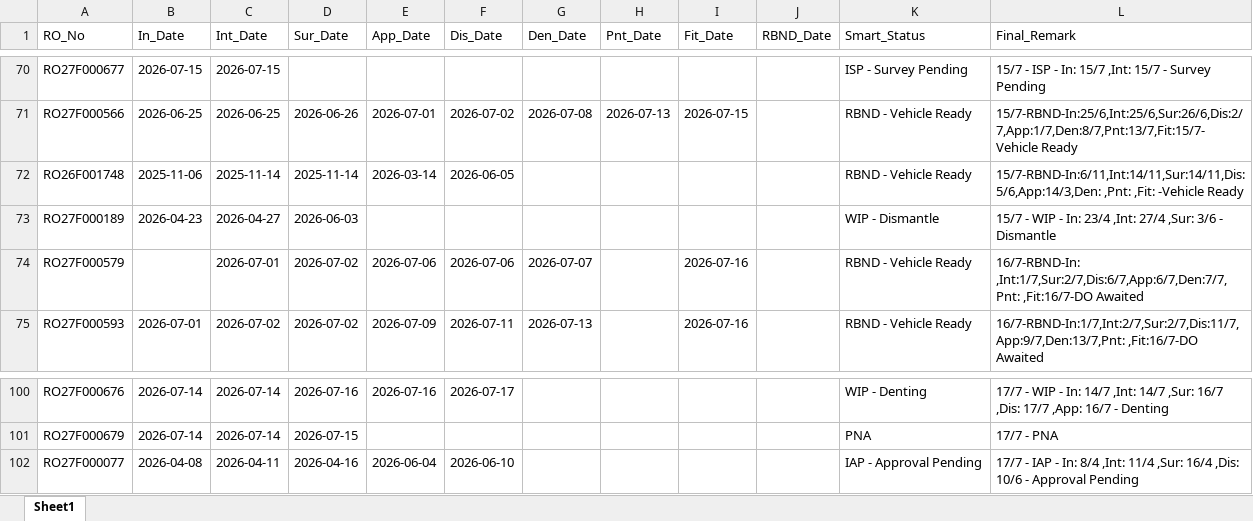
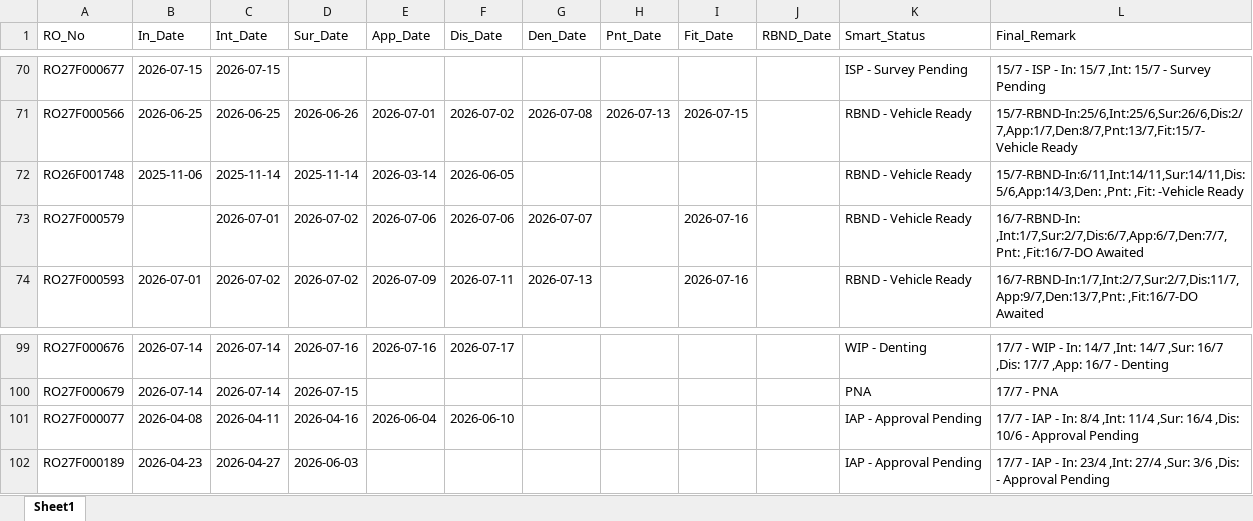
Before and after one commit to mowais05/Remark_update, an Excel workbook: database.xlsx, sheet Sheet1, drawn as a sheet; only a part is shown, gaps mark what is left out; values as stored, in another font and other column widths than the file's, no borders; removed rows and columns are numbered as before the commit, all else as after; the diff names each change by its address in the sheet, - before the commit and + after, or states it on an @@ line.

Commit message:
Update Database

```diff
--- a/database.xlsx (sheet Sheet1)
+++ b/database.xlsx (sheet Sheet1)
-row 73: RO27F000189 | 2026-04-23 | 2026-04-27 | 2026-06-03 |  |  |  |  |  |  | WIP - Dismantle | 15/7 - WIP - In: 23/4 ,Int: 27/4 ,Sur: 3/6 - Dismantle
+row 102: RO27F000189 | 2026-04-23 | 2026-04-27 | 2026-06-03 |  |  |  |  |  |  | IAP - Approval Pending | 17/7 - IAP - In: 23/4 ,Int: 27/4 ,Sur: 3/6 ,Dis: - Approval Pending
```
